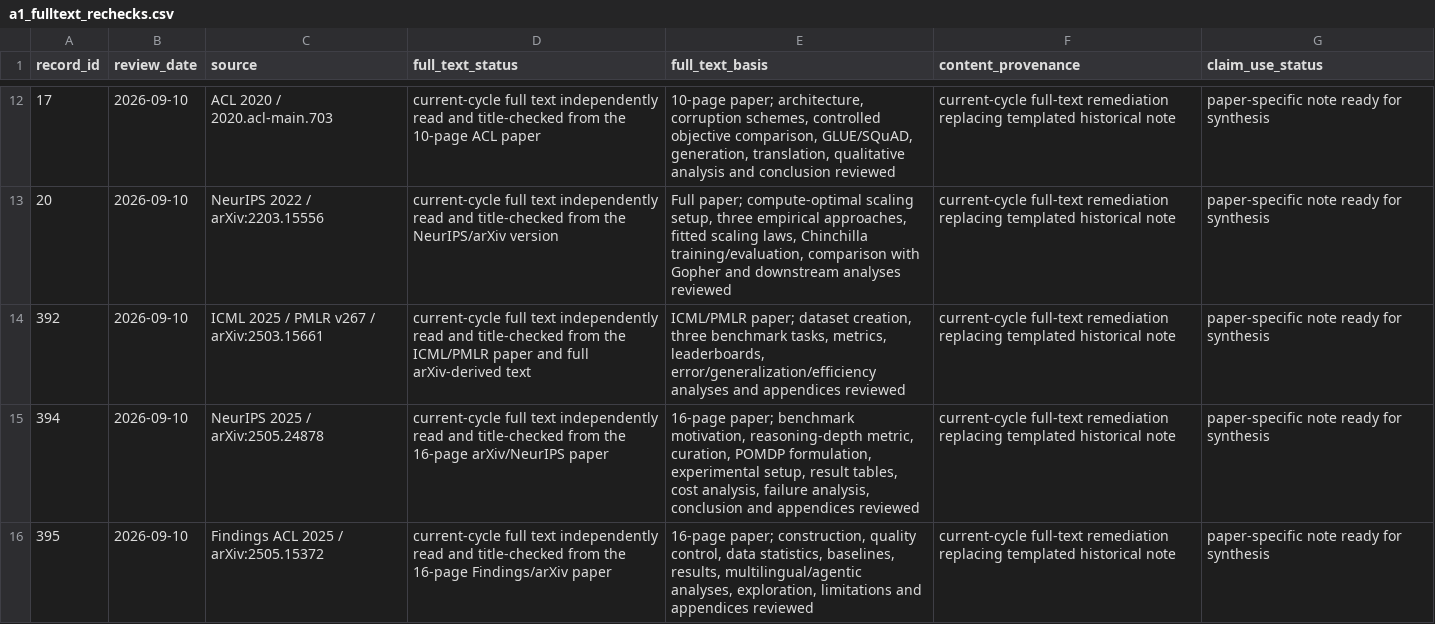
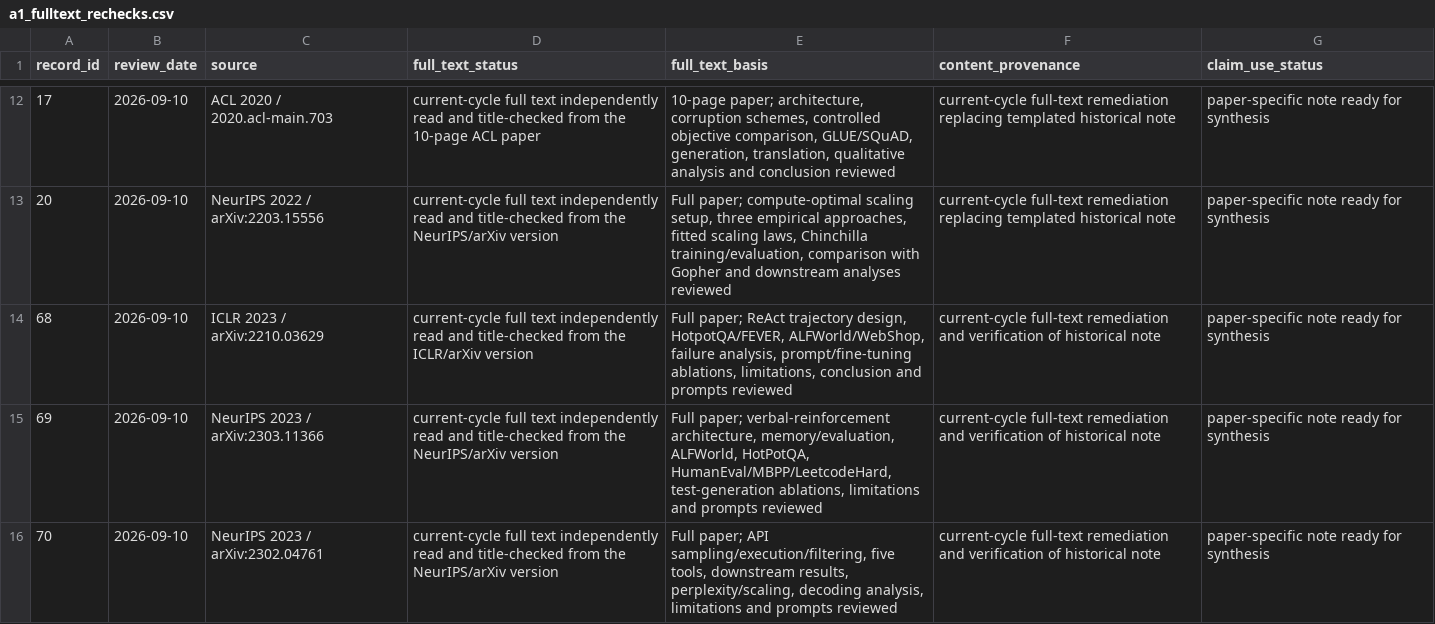
Before and after one commit to khayoubIsmail/llm-web-agents-survey-evidence, a CSV file: data/a1_fulltext_rechecks.csv, drawn as a sheet; only a part is shown, gaps mark what is left out; the shorter side is filled out with more unchanged rows; the diff covers the shown part only; the diff names each change by its address in the sheet, - before the commit and + after, or states it on an @@ line.

Commit message:
A1: full-text recheck core agent architectures
Replace archive-only notes for ReAct, Reflexion, Toolformer, CoALA, LATS and the autonomous-agent survey with paper-grounded evidence, and register their completed current-cycle rereads.

```diff
--- a/data/a1_fulltext_rechecks.csv
+++ b/data/a1_fulltext_rechecks.csv
+row 14: 68 | 2026-09-10 | ICLR 2023 / arXiv:2210.03629 | current-cycle full text independently read and title-checked from the ICLR/arXiv version | Full paper; ReAct trajectory design, HotpotQA/FEVER, ALFWorld/WebShop, failure analysis, prompt/fine-tuning ablations, limitations, conclusion and prompts reviewed | current-cycle full-text remediation and verification of historical note | paper-specific note ready for synthesis
+row 15: 69 | 2026-09-10 | NeurIPS 2023 / arXiv:2303.11366 | current-cycle full text independently read and title-checked from the NeurIPS/arXiv version | Full paper; verbal-reinforcement architecture, memory/evaluation, ALFWorld, HotPotQA, HumanEval/MBPP/LeetcodeHard, test-generation ablations, limitations and prompts reviewed | current-cycle full-text remediation and verification of historical note | paper-specific note ready for synthesis
+row 16: 70 | 2026-09-10 | NeurIPS 2023 / arXiv:2302.04761 | current-cycle full text independently read and title-checked from the NeurIPS/arXiv version | Full paper; API sampling/execution/filtering, five tools, downstream results, perplexity/scaling, decoding analysis, limitations and prompts reviewed | current-cycle full-text remediation and verification of historical note | paper-specific note ready for synthesis
```
Also changed, not shown: 3 added rows elsewhere in this file, 6 other files.
